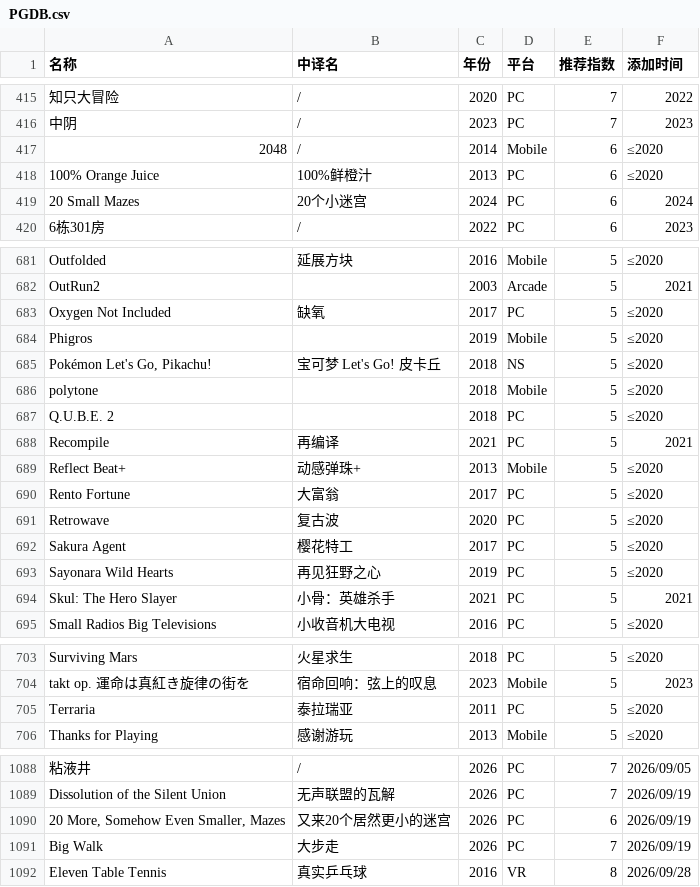
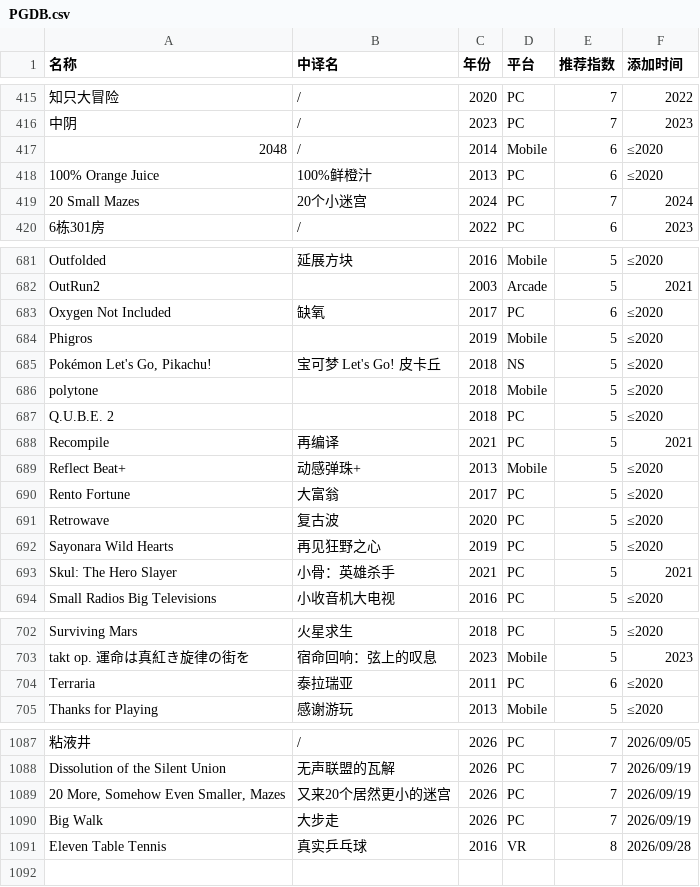
Before and after one commit to pqr-gaming/pqr-gaming.github.io, a CSV file: PGDB.csv, drawn as a sheet; only a part is shown, gaps mark what is left out; removed rows and columns are numbered as before the commit, all else as after; the diff names each change by its address in the sheet, - before the commit and + after, or states it on an @@ line.

Commit message:
add new entry

```diff
--- a/PGDB.csv
+++ b/PGDB.csv
-E419 (推荐指数): 6
+E419 (推荐指数): 7
-E683 (推荐指数): 5
+E683 (推荐指数): 6
-row 692: Sakura Agent | 樱花特工 | 2017 | PC | 5 | ≤2020
-E704 (推荐指数): 5
+E704 (推荐指数): 6
-E1089 (推荐指数): 6
+E1089 (推荐指数): 7
```
